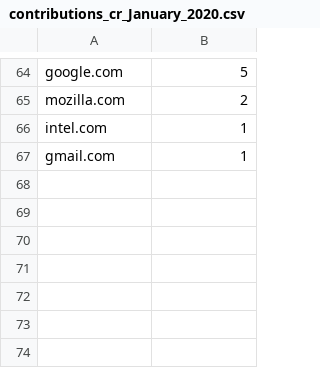
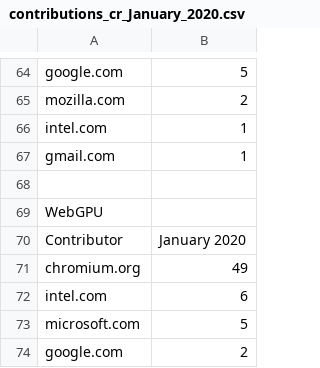
Before and after one commit to arskama/FrontEnd_Cr_Stats, a CSV file: Data/contributions_cr_January_2020.csv, drawn as a sheet; only a part is shown, gaps mark what is left out; the diff names each change by its address in the sheet, - before the commit and + after, or states it on an @@ line.

```diff
--- a/Data/contributions_cr_January_2020.csv
+++ b/Data/contributions_cr_January_2020.csv
+row 68: (empty)
+row 69: WebGPU
+row 70: Contributor | January 2020
+row 71: chromium.org | 49
+row 72: intel.com | 6
+row 73: microsoft.com | 5
+row 74: google.com | 2
```
Also changed, not shown: Data/contributions_cr_December_2019.csv, Data/contributions_cr_July_2019.csv, 17 other files.
